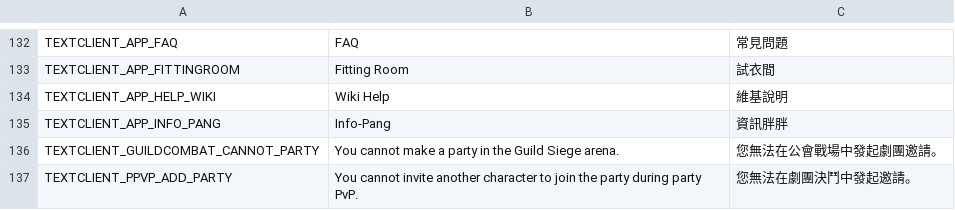
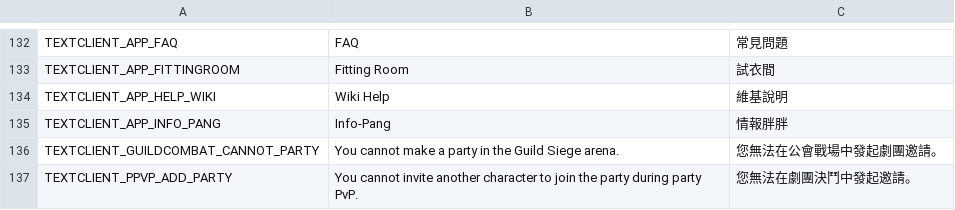
Before and after one commit to Gala-Lab/Flyff-Universe-Translations, a CSV file: Traditional_Chinese/TextClient.csv, drawn as a sheet; only a part is shown, gaps mark what is left out.

```diff
--- a/Traditional_Chinese/TextClient.csv
+++ b/Traditional_Chinese/TextClient.csv
@@ -134,3 +134,3 @@ TEXTCLIENT_APP_FITTINGROOM,Fitting Room,試衣間
 TEXTCLIENT_APP_HELP_WIKI,Wiki Help,維基說明
-TEXTCLIENT_APP_INFO_PANG,Info-Pang,資訊胖胖
+TEXTCLIENT_APP_INFO_PANG,Info-Pang,情報胖胖
 TEXTCLIENT_GUILDCOMBAT_CANNOT_PARTY,You cannot make a party in the Guild Siege arena.,您無法在公會戰場中發起劇團邀請。
```
